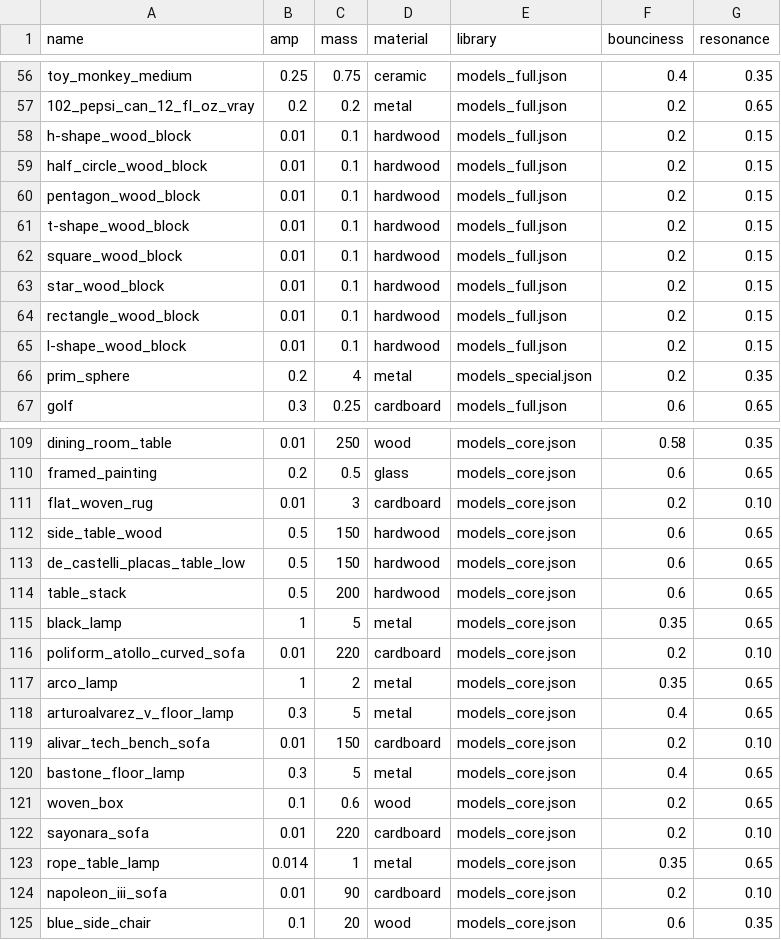
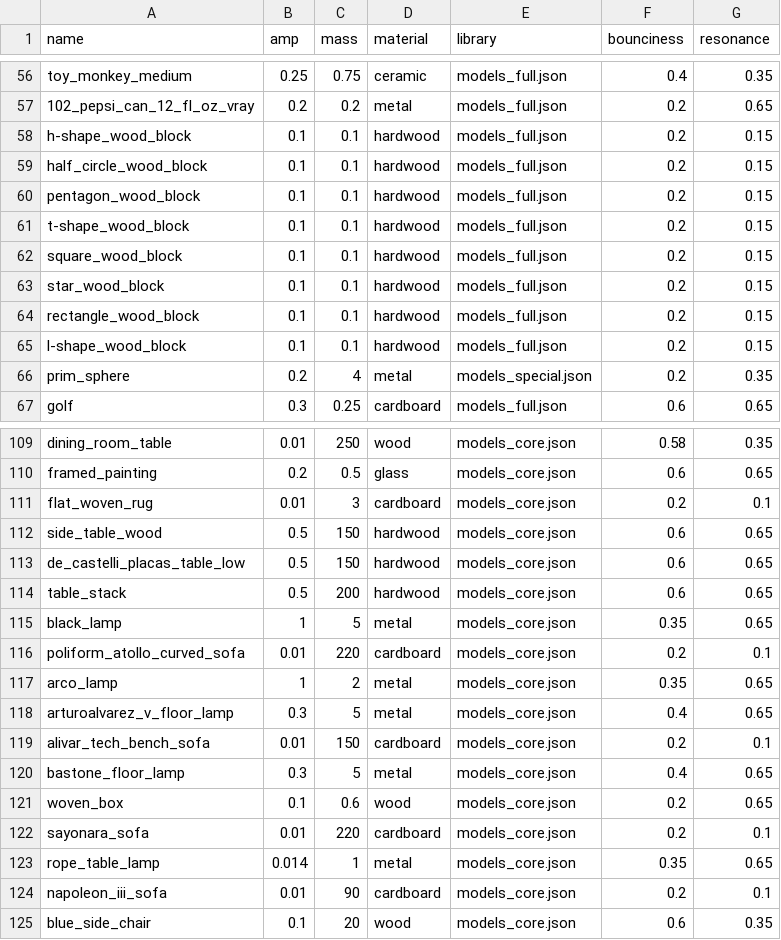
Before and after one commit to threedworld-mit/tdw, a CSV file: Python/tdw/py_impact/objects.csv, drawn as a sheet; only a part is shown, gaps mark what is left out; the diff covers the shown part only.

Commit message:
Update objects.csv

```diff
--- a/Python/tdw/py_impact/objects.csv
+++ b/Python/tdw/py_impact/objects.csv
@@ -57,10 +57,10 @@ toy_monkey_medium,0.25,0.75,ceramic,models_full.json,0.4,0.35
 102_pepsi_can_12_fl_oz_vray,0.2,0.2,metal,models_full.json,0.2,0.65
-h-shape_wood_block,0.01,0.1,hardwood,models_full.json,0.2,0.15
-half_circle_wood_block,0.01,0.1,hardwood,models_full.json,0.2,0.15
-pentagon_wood_block,0.01,0.1,hardwood,models_full.json,0.2,0.15
-t-shape_wood_block,0.01,0.1,hardwood,models_full.json,0.2,0.15
-square_wood_block,0.01,0.1,hardwood,models_full.json,0.2,0.15
-star_wood_block,0.01,0.1,hardwood,models_full.json,0.2,0.15
-rectangle_wood_block,0.01,0.1,hardwood,models_full.json,0.2,0.15
-l-shape_wood_block,0.01,0.1,hardwood,models_full.json,0.2,0.15
+h-shape_wood_block,0.1,0.1,hardwood,models_full.json,0.2,0.15
+half_circle_wood_block,0.1,0.1,hardwood,models_full.json,0.2,0.15
+pentagon_wood_block,0.1,0.1,hardwood,models_full.json,0.2,0.15
+t-shape_wood_block,0.1,0.1,hardwood,models_full.json,0.2,0.15
+square_wood_block,0.1,0.1,hardwood,models_full.json,0.2,0.15
+star_wood_block,0.1,0.1,hardwood,models_full.json,0.2,0.15
+rectangle_wood_block,0.1,0.1,hardwood,models_full.json,0.2,0.15
+l-shape_wood_block,0.1,0.1,hardwood,models_full.json,0.2,0.15
 prim_sphere,0.2,4,metal,models_special.json,0.2,0.35
@@ -110,3 +110,3 @@ dining_room_table,0.01,250,wood,models_core.json,0.58,0.35
 framed_painting,0.2,0.5,glass,models_core.json,0.6,0.65
-flat_woven_rug,0.01,3,cardboard,models_core.json,0.2,0.10
+flat_woven_rug,0.01,3,cardboard,models_core.json,0.2,0.1
 side_table_wood,0.5,150,hardwood,models_core.json,0.6,0.65
@@ -115,11 +115,11 @@ table_stack,0.5,200,hardwood,models_core.json,0.6,0.65
 black_lamp,1,5,metal,models_core.json,0.35,0.65
-poliform_atollo_curved_sofa,0.01,220,cardboard,models_core.json,0.2,0.10
+poliform_atollo_curved_sofa,0.01,220,cardboard,models_core.json,0.2,0.1
 arco_lamp,1,2,metal,models_core.json,0.35,0.65
 arturoalvarez_v_floor_lamp,0.3,5,metal,models_core.json,0.4,0.65
-alivar_tech_bench_sofa,0.01,150,cardboard,models_core.json,0.2,0.10
+alivar_tech_bench_sofa,0.01,150,cardboard,models_core.json,0.2,0.1
 bastone_floor_lamp,0.3,5,metal,models_core.json,0.4,0.65
 woven_box,0.1,0.6,wood,models_core.json,0.2,0.65
-sayonara_sofa,0.01,220,cardboard,models_core.json,0.2,0.10
+sayonara_sofa,0.01,220,cardboard,models_core.json,0.2,0.1
 rope_table_lamp,0.014,1,metal,models_core.json,0.35,0.65
-napoleon_iii_sofa,0.01,90,cardboard,models_core.json,0.2,0.10
+napoleon_iii_sofa,0.01,90,cardboard,models_core.json,0.2,0.1
 blue_side_chair,0.1,20,wood,models_core.json,0.6,0.35
```
Also changed, not shown: 12 edited cells elsewhere in this file.
